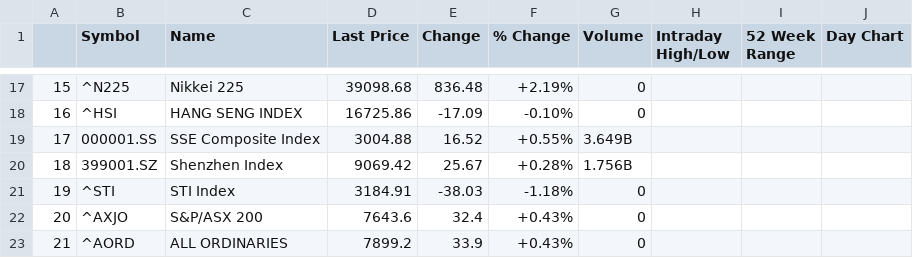
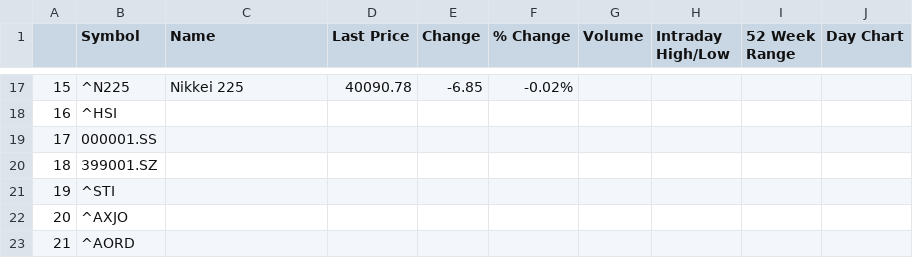
Before and after one commit to cowboysmall-courses/dsi-dsp, a CSV file: data/indices.csv, drawn as a sheet; only a part is shown, gaps mark what is left out; the diff covers the shown part only.

```diff
--- a/data/indices.csv
+++ b/data/indices.csv
@@ -17,7 +17,7 @@
-15,^N225,Nikkei 225,39098.68,836.48,+2.19%,0,,,
-16,^HSI,HANG SENG INDEX,16725.86,-17.09,-0.10%,0,,,
-17,000001.SS,SSE Composite Index,3004.88,16.52,+0.55%,3.649B,,,
-18,399001.SZ,Shenzhen Index,9069.42,25.67,+0.28%,1.756B,,,
-19,^STI,STI Index,3184.91,-38.03,-1.18%,0,,,
-20,^AXJO,S&P/ASX 200,7643.6,32.4,+0.43%,0,,,
-21,^AORD,ALL ORDINARIES,7899.2,33.9,+0.43%,0,,,
+15,^N225,Nikkei 225,40090.78,-6.85,-0.02%,,,,
+16,^HSI,,,,,,,,
+17,000001.SS,,,,,,,,
+18,399001.SZ,,,,,,,,
+19,^STI,,,,,,,,
+20,^AXJO,,,,,,,,
+21,^AORD,,,,,,,,
```
Also changed, not shown: 142 edited cells elsewhere in this file, 51 other files.
